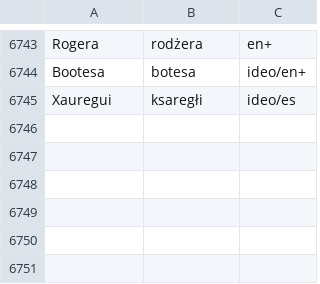
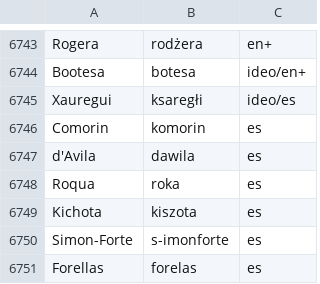
Before and after one commit to jimregan/wolnelektury-speech-corpus, a TSV file: pron-data/pronounce-as.tsv, drawn as a sheet; only a part is shown, gaps mark what is left out; the diff names each change by its address in the sheet, - before the commit and + after, or states it on an @@ line.

```diff
--- a/pron-data/pronounce-as.tsv
+++ b/pron-data/pronounce-as.tsv
+row 6746: Comorin | komorin | es
+row 6747: d'Avila | dawila | es
+row 6748: Roqua | roka | es
+row 6749: Kichota | kiszota | es
+row 6750: Simon-Forte | s-imonforte | es
+row 6751: Forellas | forelas | es
```
Also changed, not shown: specific-norms.tsv.
